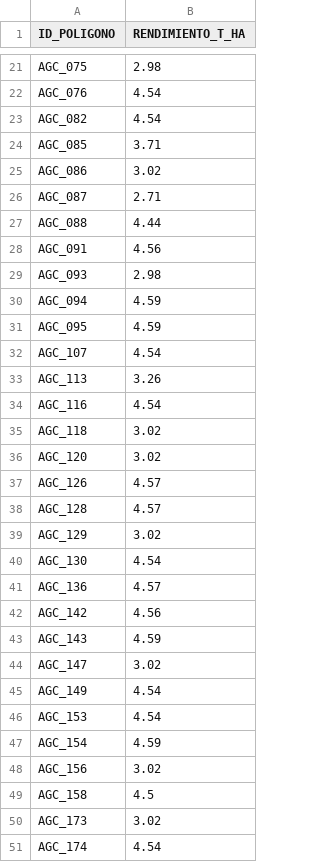
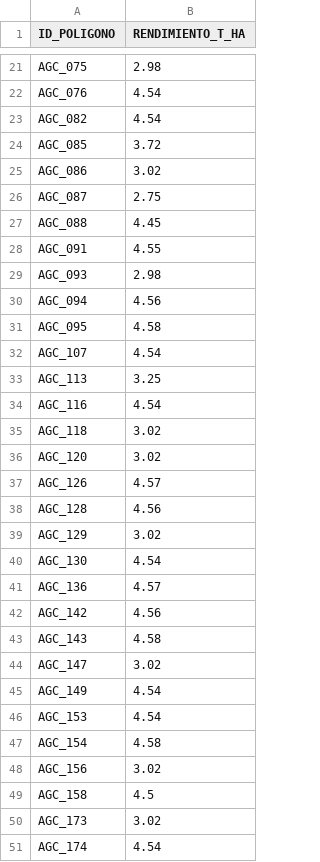
Before and after one commit to alan-pv/AgroCebada_Hackaton, a CSV file: outputs/equipo_buap_fcc_prediccion.csv, drawn as a sheet; only a part is shown, gaps mark what is left out; the diff covers the shown part only.

```diff
--- a/outputs/equipo_buap_fcc_prediccion.csv
+++ b/outputs/equipo_buap_fcc_prediccion.csv
@@ -23,12 +23,12 @@ AGC_076,4.54
 AGC_082,4.54
-AGC_085,3.71
+AGC_085,3.72
 AGC_086,3.02
-AGC_087,2.71
-AGC_088,4.44
-AGC_091,4.56
+AGC_087,2.75
+AGC_088,4.45
+AGC_091,4.55
 AGC_093,2.98
-AGC_094,4.59
-AGC_095,4.59
+AGC_094,4.56
+AGC_095,4.58
 AGC_107,4.54
-AGC_113,3.26
+AGC_113,3.25
 AGC_116,4.54
@@ -37,3 +37,3 @@ AGC_120,3.02
 AGC_126,4.57
-AGC_128,4.57
+AGC_128,4.56
 AGC_129,3.02
@@ -42,3 +42,3 @@ AGC_136,4.57
 AGC_142,4.56
-AGC_143,4.59
+AGC_143,4.58
 AGC_147,3.02
@@ -46,3 +46,3 @@ AGC_149,4.54
 AGC_153,4.54
-AGC_154,4.59
+AGC_154,4.58
 AGC_156,3.02
```
Also changed, not shown: 11 edited cells elsewhere in this file, outputs/controles_entrega.csv, outputs/predicciones_finales.csv, 8 other files.
